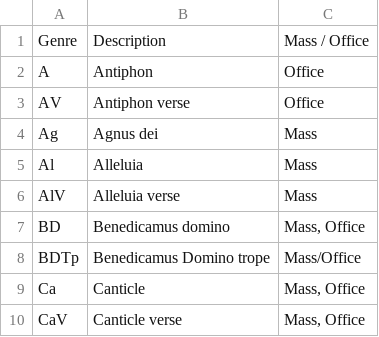
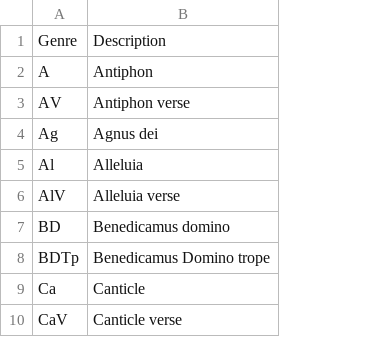
Before and after one commit to DDMAL/linkedmusic-datalake, a TSV file: cantusdb/data/mappings/genres.tsv, drawn as a sheet; only a part is shown; the diff names each change by its address in the sheet, - before the commit and + after, or states it on an @@ line.

Commit message:
Update genres.tsv

```diff
--- a/cantusdb/data/mappings/genres.tsv
+++ b/cantusdb/data/mappings/genres.tsv
-column C, rows 1-10: Mass / Office | Office | Office | Mass | Mass | Mass | Mass, Office | Mass/Office | Mass, Office | Mass, Office
```
